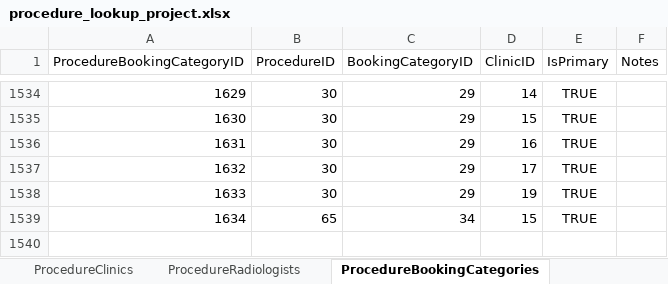
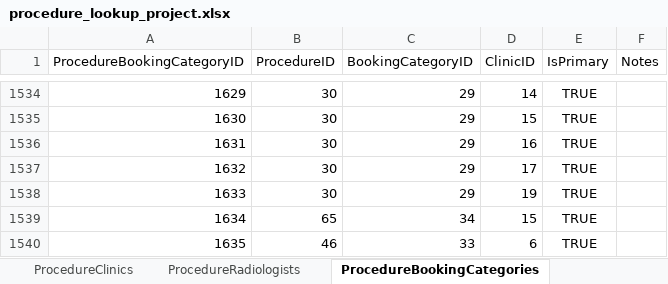
Before and after one commit to kngjms15/procedure-lookup-app, an Excel workbook: procedure_lookup_project.xlsx, sheet ProcedureBookingCategories, drawn as a sheet; only a part is shown, gaps mark what is left out; values as stored, in another font and other column widths than the file's, no borders; charts and pictures and conditional formats and table styles not drawn; the diff names each change by its address in the sheet, - before the commit and + after, or states it on an @@ line.

Commit message:
added aliases for procedure 112 - 115 and changed global rules to fetch internalNotes

```diff
--- a/procedure_lookup_project.xlsx (sheet ProcedureBookingCategories)
+++ b/procedure_lookup_project.xlsx (sheet ProcedureBookingCategories)
+row 1540: 1635 | 46 | 33 | 6 | TRUE
```
Also changed, not shown: sheet ProcedureAliases, 2 other files.
